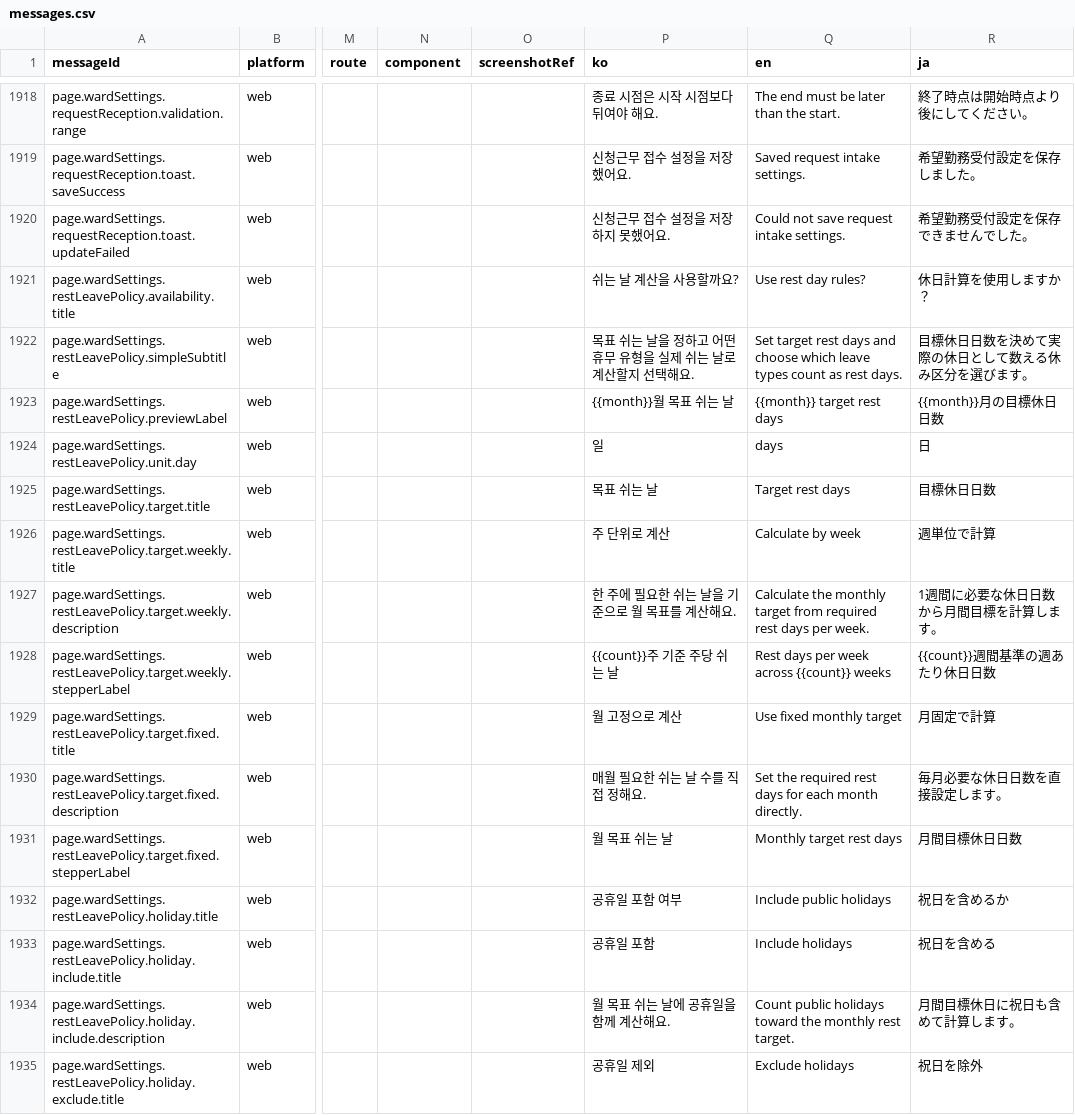
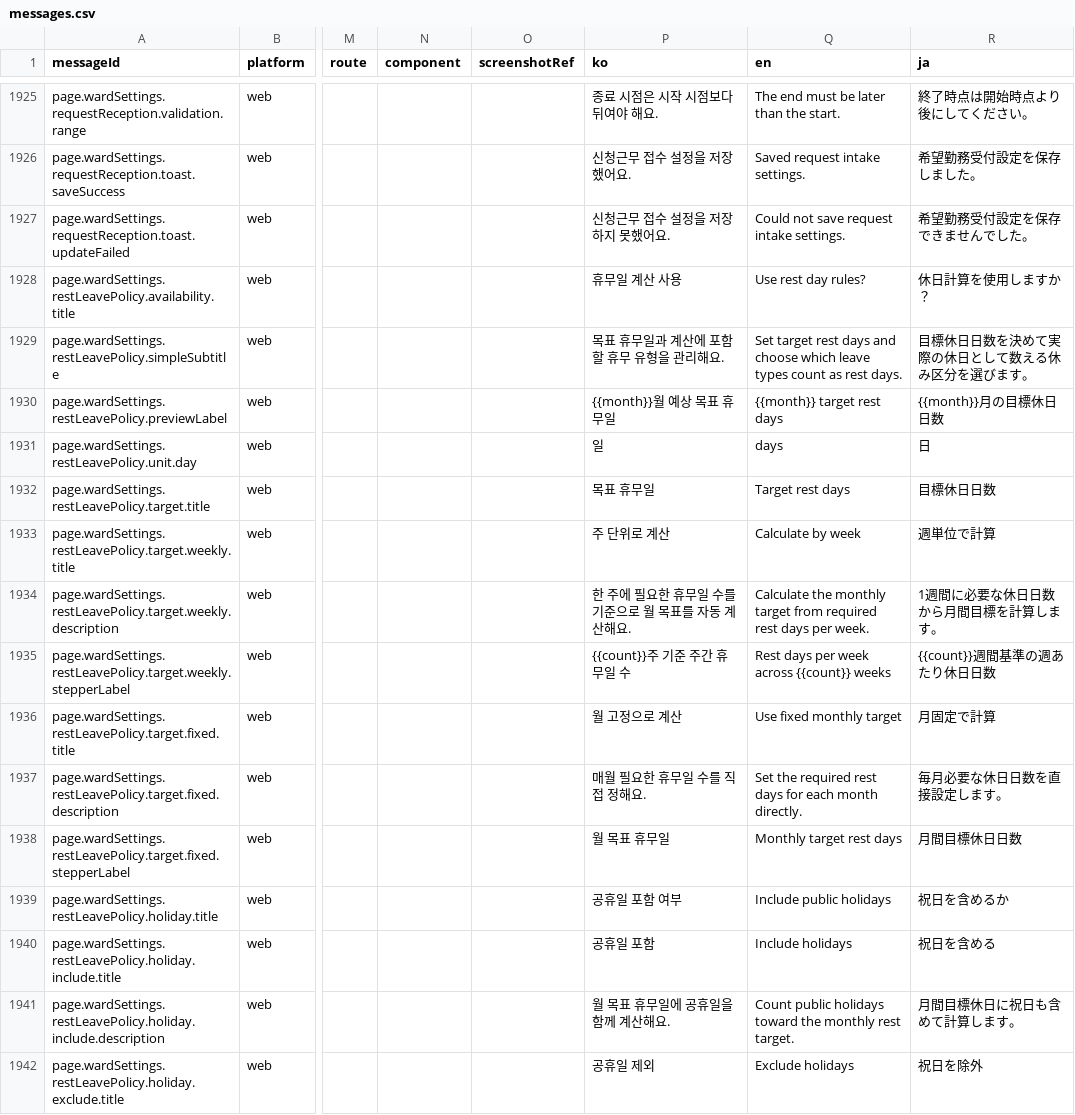
Before and after one commit to gom-3/dutying-web-ai, a CSV file: apps/app/i18n/catalog/messages.csv, drawn as a sheet; only a part is shown, gaps mark what is left out; addresses are those after the commit; the diff covers the shown part only; the diff names each change by its address in the sheet, - before the commit and + after, or states it on an @@ line.

```diff
--- a/apps/app/i18n/catalog/messages.csv
+++ b/apps/app/i18n/catalog/messages.csv
-P1928 (ko): 쉬는 날 계산을 사용할까요?
+P1928 (ko): 휴무일 계산 사용
-P1929 (ko): 목표 쉬는 날을 정하고 어떤 휴무 유형을 실제 쉬는 날로 계산할지 선택해요.
+P1929 (ko): 목표 휴무일과 계산에 포함할 휴무 유형을 관리해요.
-P1930 (ko): {{month}}월 목표 쉬는 날
+P1930 (ko): {{month}}월 예상 목표 휴무일
-P1932 (ko): 목표 쉬는 날
+P1932 (ko): 목표 휴무일
-P1934 (ko): 한 주에 필요한 쉬는 날을 기준으로 월 목표를 계산해요.
+P1934 (ko): 한 주에 필요한 휴무일 수를 기준으로 월 목표를 자동 계산해요.
-P1935 (ko): {{count}}주 기준 주당 쉬는 날
+P1935 (ko): {{count}}주 기준 주간 휴무일 수
-P1937 (ko): 매월 필요한 쉬는 날 수를 직접 정해요.
+P1937 (ko): 매월 필요한 휴무일 수를 직접 정해요.
-P1938 (ko): 월 목표 쉬는 날
+P1938 (ko): 월 목표 휴무일
-P1941 (ko): 월 목표 쉬는 날에 공휴일을 함께 계산해요.
+P1941 (ko): 월 목표 휴무일에 공휴일을 함께 계산해요.
```
Also changed, not shown: 7 added rows and 15 edited cells elsewhere in this file, 24 other files.
